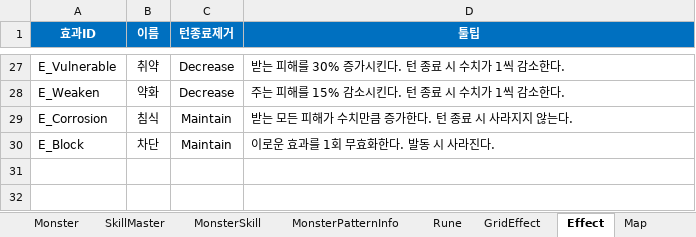
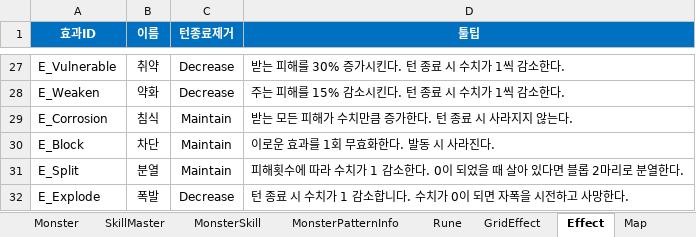
Before and after one commit to BIRANG22/RELIC, an Excel workbook: Assets/ExcelSource/GameData.xlsx, sheet Effect, drawn as a sheet; only a part is shown, gaps mark what is left out; values as stored, in another font and other column widths than the file's, no borders; the diff names each change by its address in the sheet, - before the commit and + after, or states it on an @@ line.

```diff
--- a/Assets/ExcelSource/GameData.xlsx (sheet Effect)
+++ b/Assets/ExcelSource/GameData.xlsx (sheet Effect)
+row 31: E_Split | 분열 | Maintain | 피해횟수에 따라 수치가 1 감소한다. 0이 되었을 때 살아 있다면 블롭 2마리로 분열한다.
+row 32: E_Explode | 폭발 | Decrease | 턴 종료 시 수치가 1 감소합니다. 수치가 0이 되면 자폭을 시전하고 사망한다.
```
Also changed, not shown: sheet Monster, 16 other files.
